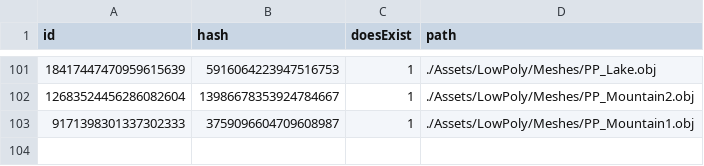
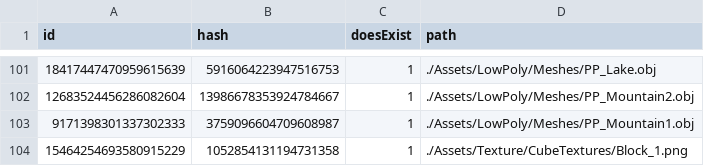
Before and after one commit to kablouser/PlatinumEngine, a CSV file: Assets/AssetDatabase.csv, drawn as a sheet; only a part is shown, gaps mark what is left out.

```diff
--- a/Assets/AssetDatabase.csv
+++ b/Assets/AssetDatabase.csv
@@ -103 +103,2 @@ id, hash, doesExist, path
 9171398301337302333,3759096604709608987,1,./Assets/LowPoly/Meshes/PP_Mountain1.obj
+15464254693580915229,1052854131194731358,1,./Assets/Texture/CubeTextures/Block_1.png
```
Also changed, not shown: 2 other files.
